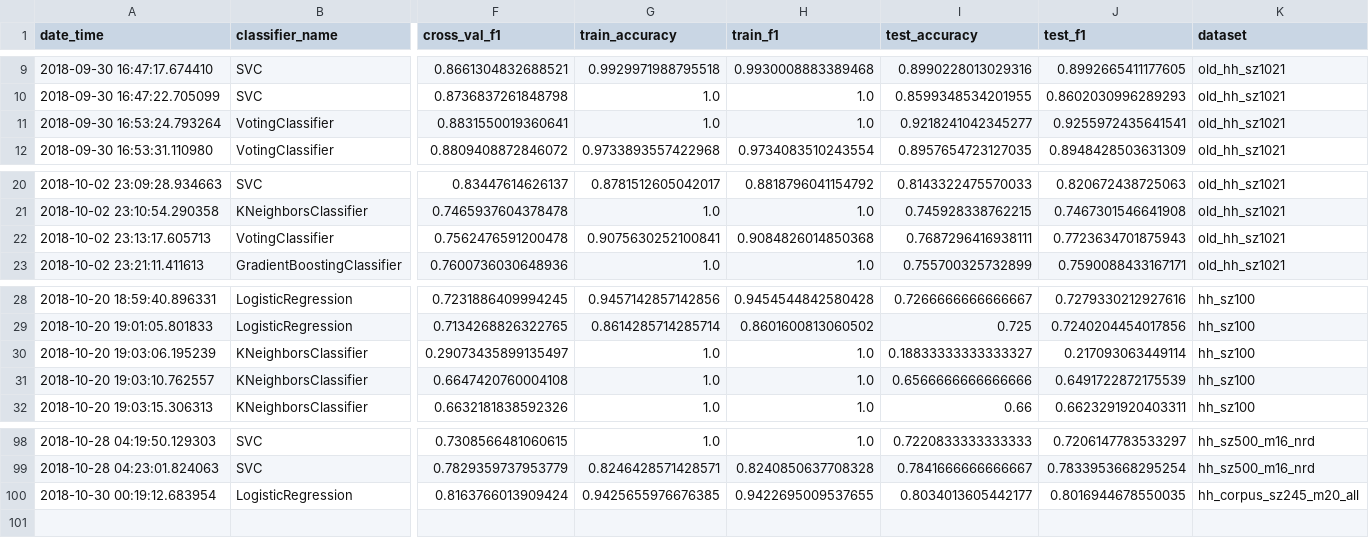
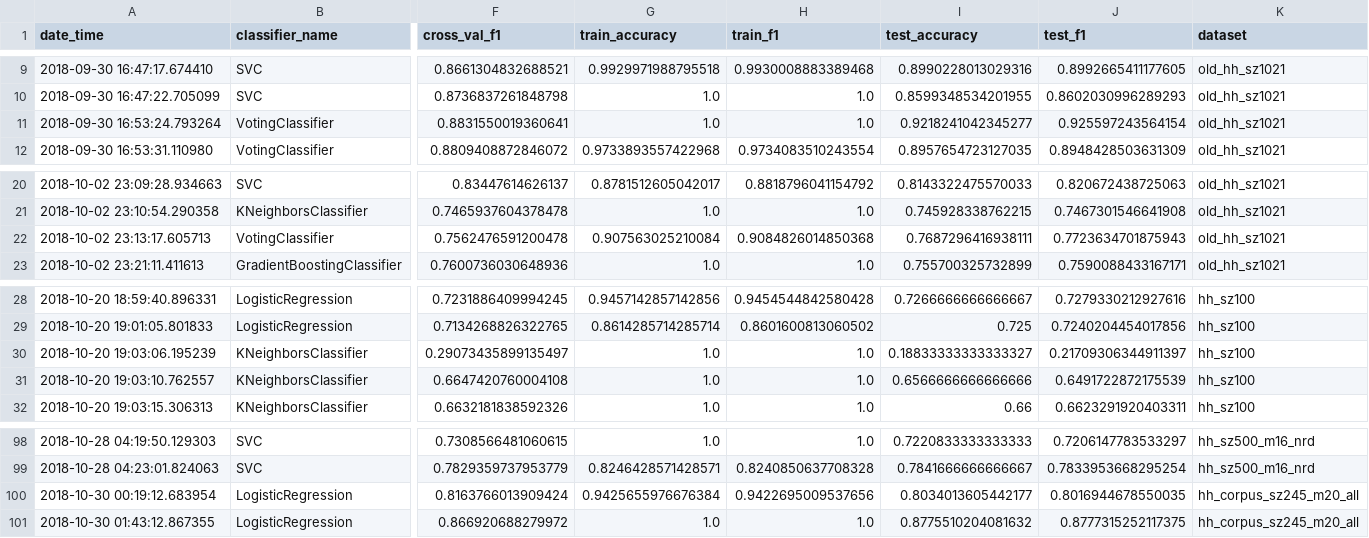
Before and after one commit to master8/vacanciesanalysis, a CSV file: classification/results/classification_results.csv, drawn as a sheet; only a part is shown, gaps mark what is left out; rows hold the shown columns only; the diff names each change by its address in the sheet, - before the commit and + after, or states it on an @@ line.

Commit message:
update results

```diff
--- a/classification/results/classification_results.csv
+++ b/classification/results/classification_results.csv
-J11 (test_f1): 0.9255972435641541
+J11 (test_f1): 0.925597243564154
-G22 (train_accuracy): 0.9075630252100841
+G22 (train_accuracy): 0.907563025210084
-J30 (test_f1): 0.217093063449114
+J30 (test_f1): 0.21709306344911397
-G100 (train_accuracy): 0.9425655976676385
+G100 (train_accuracy): 0.9425655976676384
-H100 (train_f1): 0.9422695009537655
+H100 (train_f1): 0.9422695009537656
+row 101: 2018-10-30 01:43:12.867355 | LogisticRegression | 0.866920688279972 | 1.0 | 1.0 | 0.8775510204081632 | 0.8777315252117375 | hh_corpus_sz245_m20_all
```
Also changed, not shown: 2 other files.
